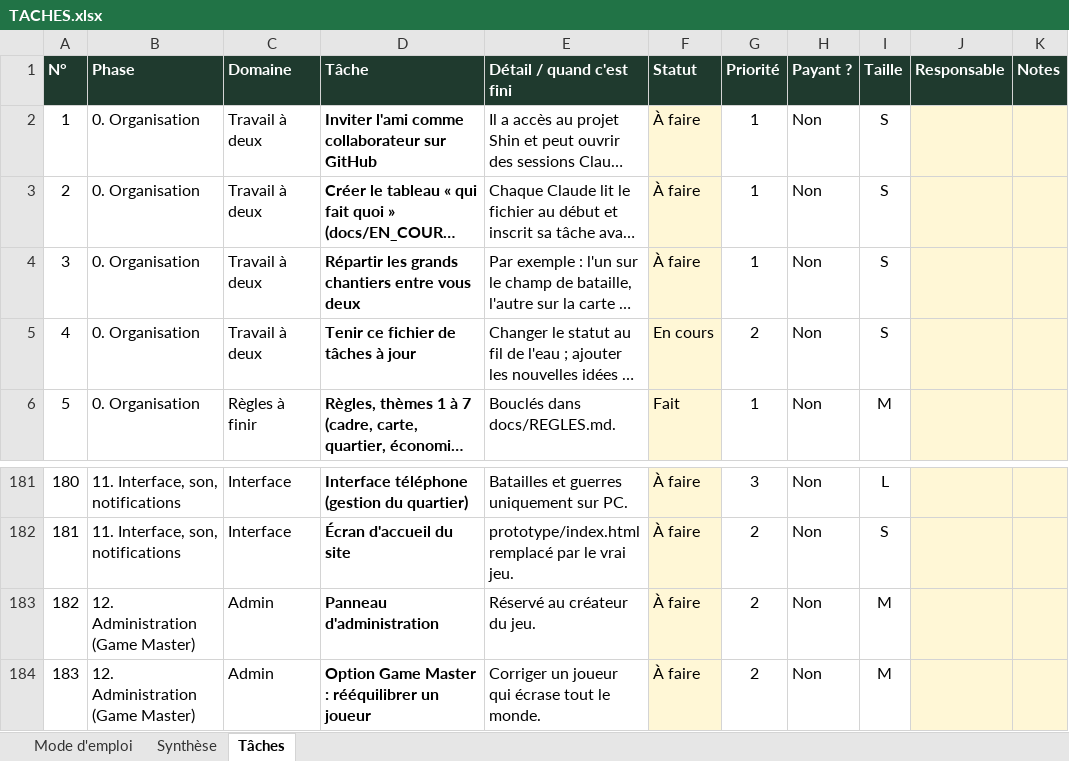
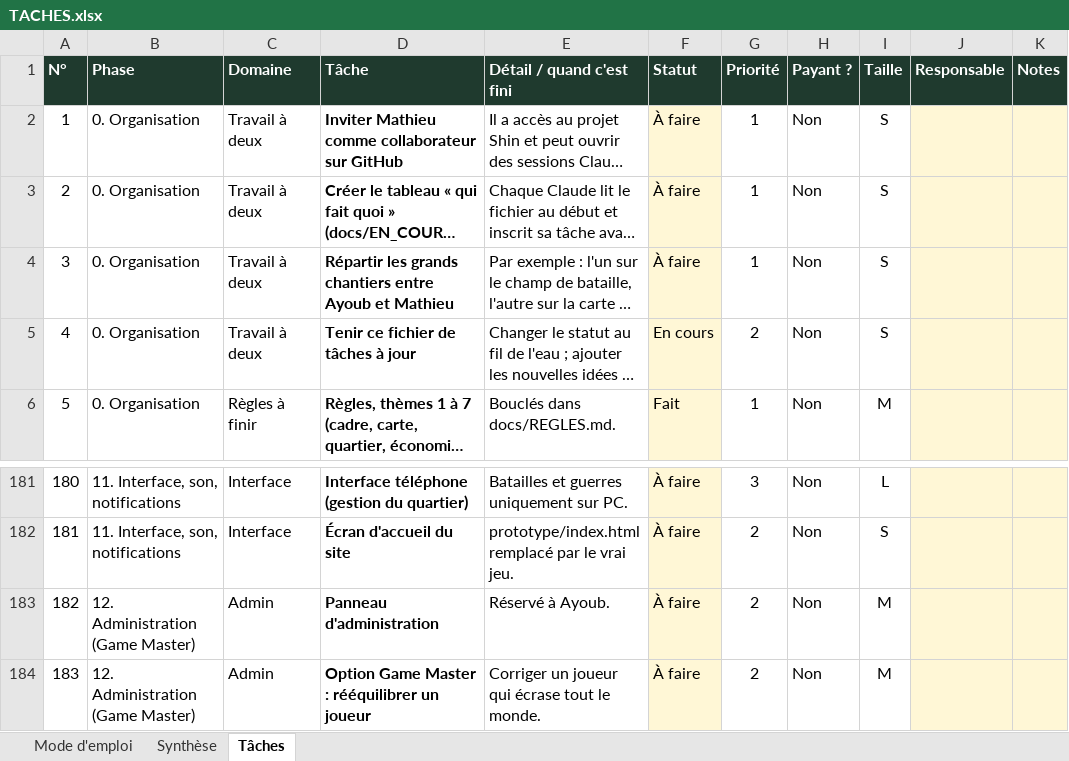
Before and after one commit to Rendsmoncode/Shin, an Excel workbook: docs/TACHES.xlsx, sheet Tâches, drawn as a sheet; only a part is shown, gaps mark what is left out; long unchanged cells end in …; values as stored, in another font and other column widths than the file's, no borders; charts and pictures and conditional formats not drawn; the diff names each change by its address in the sheet, - before the commit and + after, or states it on an @@ line.

```diff
--- a/docs/TACHES.xlsx (sheet Tâches)
+++ b/docs/TACHES.xlsx (sheet Tâches)
-D2 (Tâche): Inviter l'ami comme collaborateur sur GitHub
+D2 (Tâche): Inviter Mathieu comme collaborateur sur GitHub
-D4 (Tâche): …chantiers entre vous deux
+D4 (Tâche): …chantiers entre Ayoub et Mathieu
-E183 (Détail / quand c'est fini): Réservé au créateur du jeu.
+E183 (Détail / quand c'est fini): Réservé à Ayoub.
```
Also changed, not shown: sheet Mode d'emploi.
